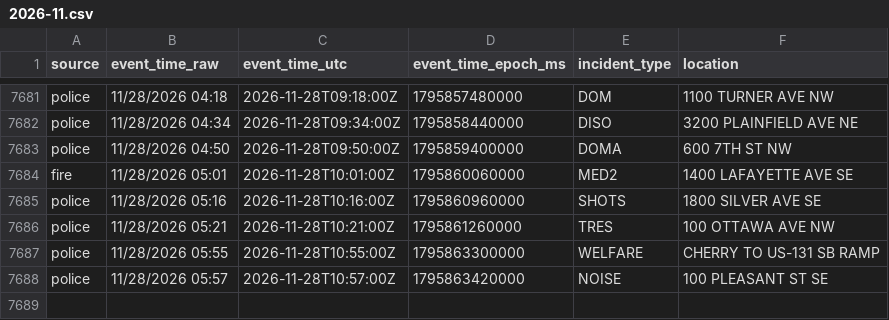
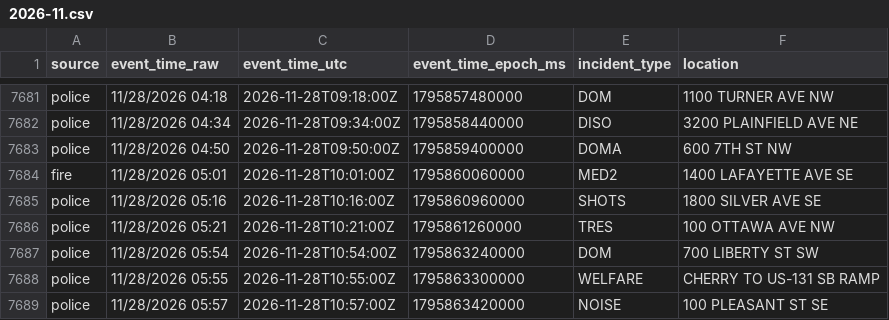
Before and after one commit to Cantica-Systems/kent-co-mi-dispatch, a CSV file: data/grcity/2026-11.csv, drawn as a sheet; only a part is shown, gaps mark what is left out.

```diff
--- a/data/grcity/2026-11.csv
+++ b/data/grcity/2026-11.csv
@@ -7686,2 +7686,3 @@ police,11/28/2026 05:16,2026-11-28T10:16:00Z,1795860960000,SHOTS,1800 SILVER AVE
 police,11/28/2026 05:21,2026-11-28T10:21:00Z,1795861260000,TRES,100 OTTAWA AVE NW
+police,11/28/2026 05:54,2026-11-28T10:54:00Z,1795863240000,DOM,700 LIBERTY ST SW
 police,11/28/2026 05:55,2026-11-28T10:55:00Z,1795863300000,WELFARE,CHERRY TO US-131 SB RAMP
```
Also changed, not shown: data/kent/2026-11.csv, 3 other files.
